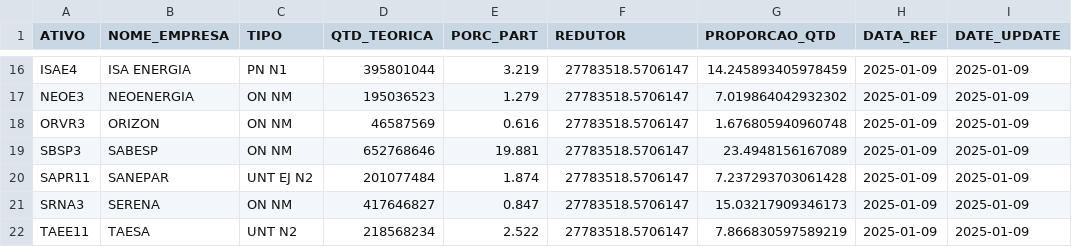
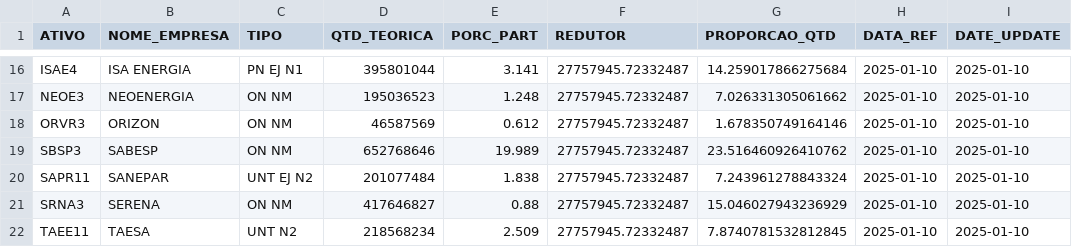
Before and after one commit to jnyjhow/portfolio_ds_mf, a CSV file: result/db_ct_util.csv, drawn as a sheet; only a part is shown, gaps mark what is left out; the diff covers the shown part only; the diff names each change by its address in the sheet, - before the commit and + after, or states it on an @@ line.

```diff
--- a/result/db_ct_util.csv
+++ b/result/db_ct_util.csv
-C16 (TIPO): PN N1
+C16 (TIPO): PN EJ N1
-E16 (PORC_PART): 3.219
+E16 (PORC_PART): 3.141
-F16:F22 (REDUTOR): 27783518.5706147
+F16:F22 (REDUTOR): 27757945.72332487
-G16 (PROPORCAO_QTD): 14.245893405978459
+G16 (PROPORCAO_QTD): 14.259017866275684
-H16:H22 (DATA_REF): 2025-01-09
+H16:H22 (DATA_REF): 2025-01-10
-I16:I22 (DATE_UPDATE): 2025-01-09
+I16:I22 (DATE_UPDATE): 2025-01-10
-E17 (PORC_PART): 1.279
+E17 (PORC_PART): 1.248
-G17 (PROPORCAO_QTD): 7.019864042932302
+G17 (PROPORCAO_QTD): 7.026331305061662
-E18 (PORC_PART): 0.616
+E18 (PORC_PART): 0.612
-G18 (PROPORCAO_QTD): 1.676805940960748
+G18 (PROPORCAO_QTD): 1.678350749164146
-E19 (PORC_PART): 19.881
+E19 (PORC_PART): 19.989
-G19 (PROPORCAO_QTD): 23.4948156167089
+G19 (PROPORCAO_QTD): 23.516460926410762
-E20 (PORC_PART): 1.874
+E20 (PORC_PART): 1.838
-G20 (PROPORCAO_QTD): 7.237293703061428
+G20 (PROPORCAO_QTD): 7.243961278843324
-E21 (PORC_PART): 0.847
+E21 (PORC_PART): 0.88
-G21 (PROPORCAO_QTD): 15.03217909346173
+G21 (PROPORCAO_QTD): 15.046027943236929
-E22 (PORC_PART): 2.522
+E22 (PORC_PART): 2.509
-G22 (PROPORCAO_QTD): 7.866830597589219
+G22 (PROPORCAO_QTD): 7.8740781532812845
```
Also changed, not shown: 69 edited cells elsewhere in this file, result/db_ct_bdrx.csv, result/db_ct_bdrx_mod_setor.csv, 29 other files.
